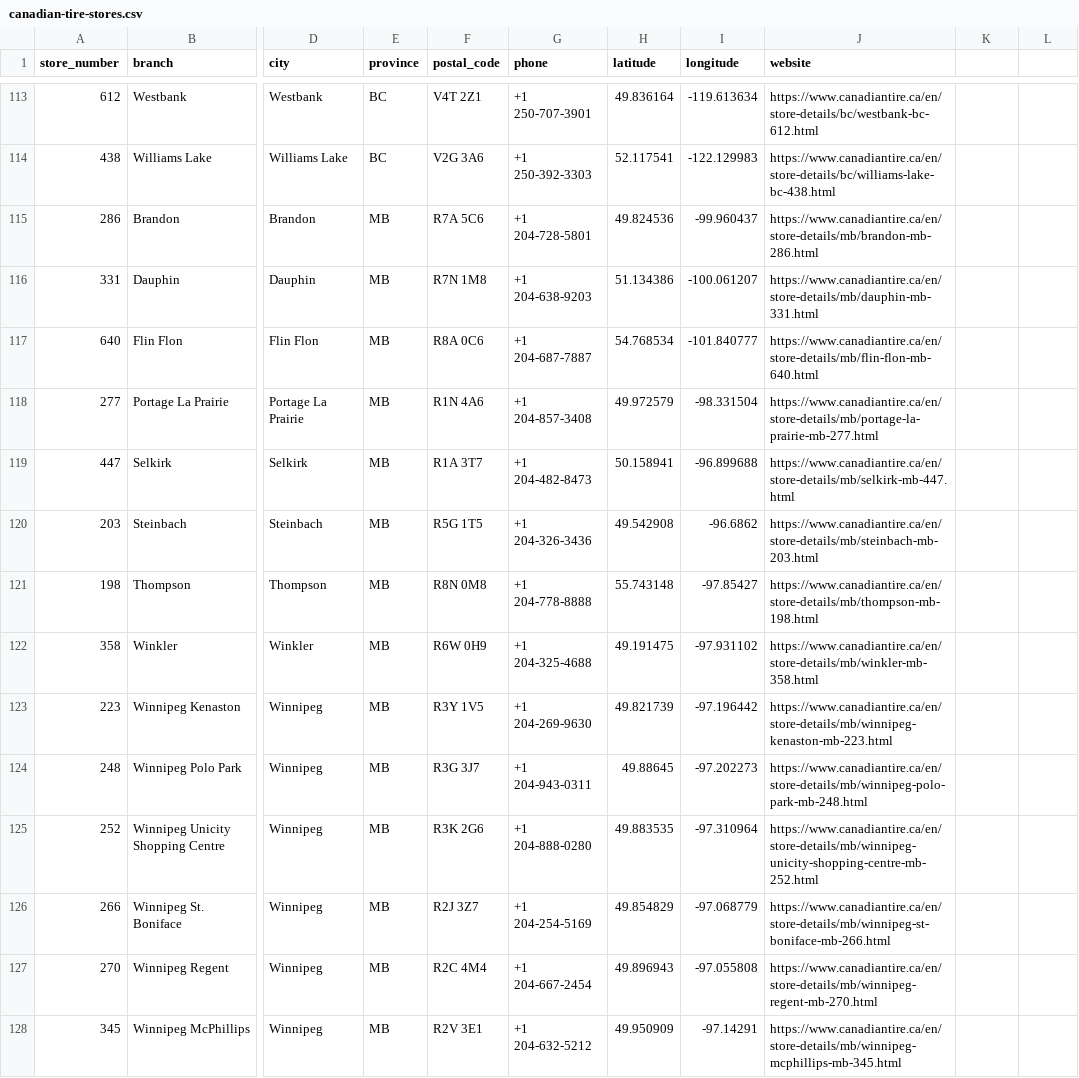
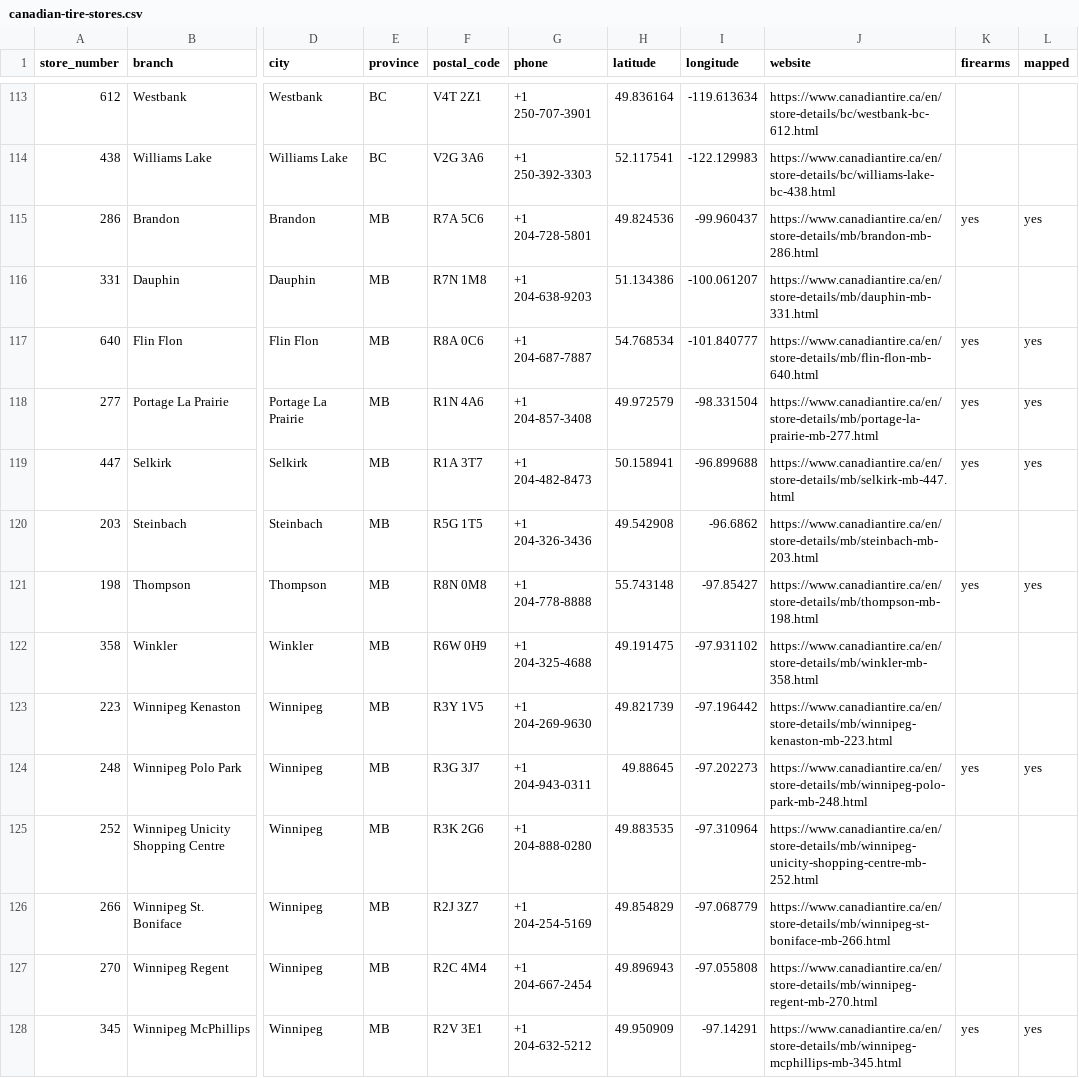
Before and after one commit to GetAGun/getagun.ca, a CSV file: canadian-tire-stores.csv, drawn as a sheet; only a part is shown, gaps mark what is left out; the diff covers the shown part only; the diff names each change by its address in the sheet, - before the commit and + after, or states it on an @@ line.

Commit message:
Mark 46 already-mapped Canadian Tire stores in call list
Add firearms and mapped columns; firearms=yes/no from calls, blank =
uncontacted. The 46 mapped=yes rows were matched against the live
/api/retailers data by phone and postal code.

```diff
--- a/canadian-tire-stores.csv
+++ b/canadian-tire-stores.csv
-K1: (empty)
+K1: firearms
-L1: (empty)
+L1: mapped
-K115 (firearms): (empty)
+K115 (firearms): yes
-L115 (mapped): (empty)
+L115 (mapped): yes
-K117:K119 (firearms): (empty)
+K117:K119 (firearms): yes
-L117:L119 (mapped): (empty)
+L117:L119 (mapped): yes
-K121 (firearms): (empty)
+K121 (firearms): yes
-L121 (mapped): (empty)
+L121 (mapped): yes
-K124 (firearms): (empty)
+K124 (firearms): yes
-L124 (mapped): (empty)
+L124 (mapped): yes
-K128 (firearms): (empty)
+K128 (firearms): yes
-L128 (mapped): (empty)
+L128 (mapped): yes
```
Also changed, not shown: 78 edited cells elsewhere in this file.
